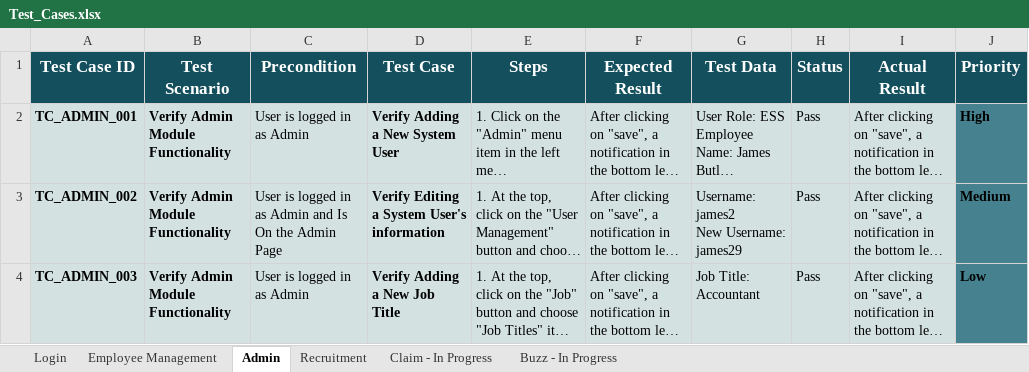
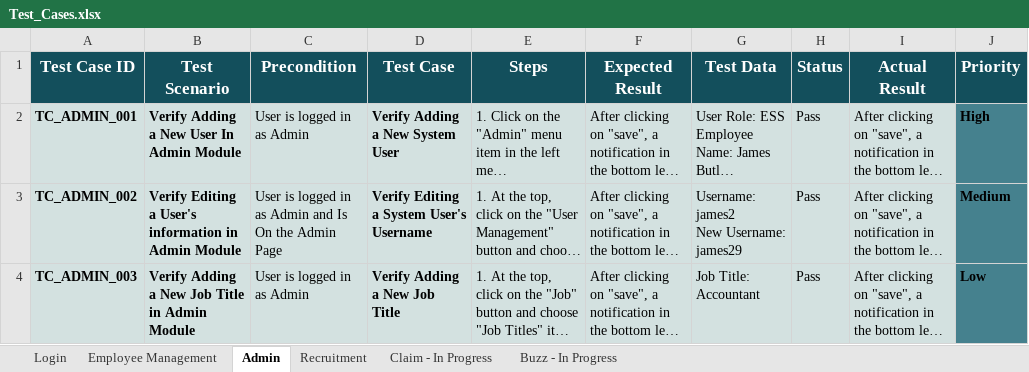
Before and after one commit to adamxngy/OrangeHRM, an Excel workbook: Test_Cases.xlsx, sheet Admin, drawn as a sheet; long unchanged cells end in …; values as stored, in another font and other column widths than the file's, no borders; conditional formats not drawn; the diff names each change by its address in the sheet, - before the commit and + after, or states it on an @@ line.

```diff
--- a/Test_Cases.xlsx (sheet Admin)
+++ b/Test_Cases.xlsx (sheet Admin)
-B2 (Test Scenario): Verify Admin Module Functionality
+B2 (Test Scenario): Verify Adding a New User In Admin Module
-B3 (Test Scenario): Verify Admin Module Functionality
+B3 (Test Scenario): Verify Editing a User's information in Admin Module
-D3 (Test Case): Verify Editing a System User's information
+D3 (Test Case): Verify Editing a System User's Username
-B4 (Test Scenario): Verify Admin Module Functionality
+B4 (Test Scenario): Verify Adding a New Job Title in Admin Module
```
Also changed, not shown: sheet Buzz - In Progress, sheet Claim - In Progress, sheet Employee Management, sheet Login, sheet Recruitment.
